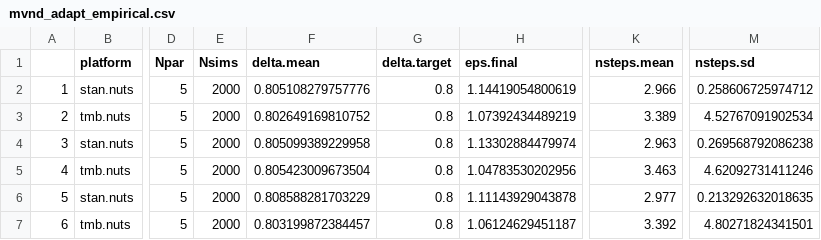
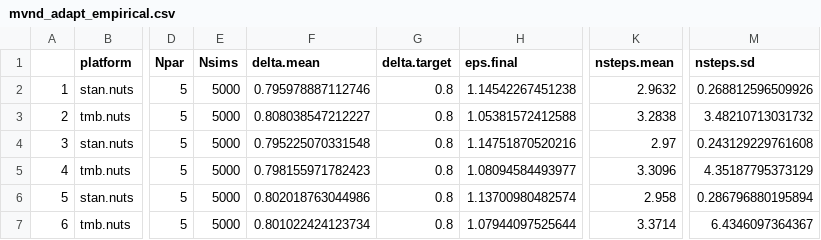
Before and after one commit to colemonnahan/hmc_tests, a CSV file: results/mvnd_adapt_empirical.csv, drawn as a sheet; only a part is shown, gaps mark what is left out; the diff names each change by its address in the sheet, - before the commit and + after, or states it on an @@ line.

```diff
--- a/results/mvnd_adapt_empirical.csv
+++ b/results/mvnd_adapt_empirical.csv
-E2:E7 (Nsims): 2000
+E2:E7 (Nsims): 5000
-F2 (delta.mean): 0.805108279757776
+F2 (delta.mean): 0.795978887112746
-H2 (eps.final): 1.14419054800619
+H2 (eps.final): 1.14542267451238
-K2 (nsteps.mean): 2.966
+K2 (nsteps.mean): 2.9632
-M2 (nsteps.sd): 0.258606725974712
+M2 (nsteps.sd): 0.268812596509926
-F3 (delta.mean): 0.802649169810752
+F3 (delta.mean): 0.808038547212227
-H3 (eps.final): 1.07392434489219
+H3 (eps.final): 1.05381572412588
-K3 (nsteps.mean): 3.389
+K3 (nsteps.mean): 3.2838
-M3 (nsteps.sd): 4.52767091902534
+M3 (nsteps.sd): 3.48210713031732
-F4 (delta.mean): 0.805099389229958
+F4 (delta.mean): 0.795225070331548
-H4 (eps.final): 1.13302884479974
+H4 (eps.final): 1.14751870520216
-K4 (nsteps.mean): 2.963
+K4 (nsteps.mean): 2.97
-M4 (nsteps.sd): 0.269568792086238
+M4 (nsteps.sd): 0.243129229761608
-F5 (delta.mean): 0.805423009673504
+F5 (delta.mean): 0.798155971782423
-H5 (eps.final): 1.04783530202956
+H5 (eps.final): 1.08094584493977
-K5 (nsteps.mean): 3.463
+K5 (nsteps.mean): 3.3096
-M5 (nsteps.sd): 4.62092731411246
+M5 (nsteps.sd): 4.35187795373129
-F6 (delta.mean): 0.808588281703229
+F6 (delta.mean): 0.802018763044986
-H6 (eps.final): 1.11143929043878
+H6 (eps.final): 1.13700980482574
-K6 (nsteps.mean): 2.977
+K6 (nsteps.mean): 2.958
-M6 (nsteps.sd): 0.213292632018635
+M6 (nsteps.sd): 0.286796880195894
-F7 (delta.mean): 0.803199872384457
+F7 (delta.mean): 0.801022424123734
-H7 (eps.final): 1.06124629451187
+H7 (eps.final): 1.07944097525644
-K7 (nsteps.mean): 3.392
+K7 (nsteps.mean): 3.3714
-M7 (nsteps.sd): 4.80271824341501
+M7 (nsteps.sd): 6.4346097364367
```
Also changed, not shown: results/mvnd_adapt_simulated.csv, results/mvnd_perf_empirical.csv, 9 other files.
